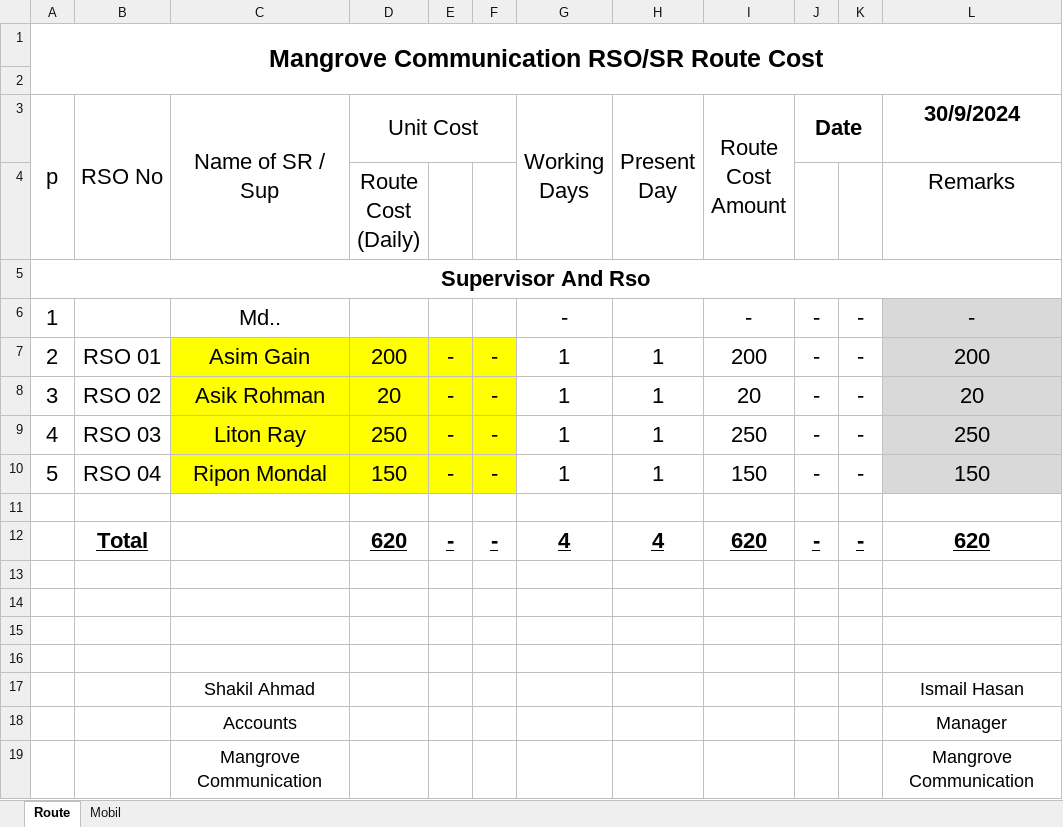
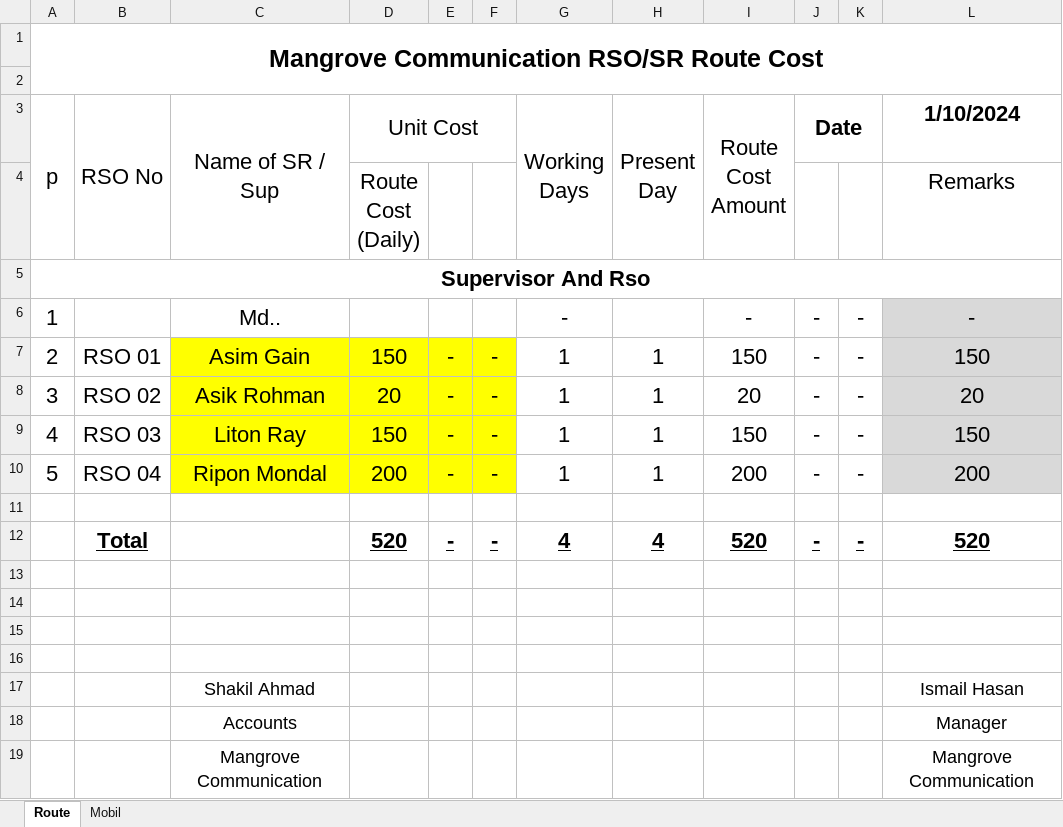
Before and after one commit to shakilahmad777/mangrove, an Excel workbook: Daily_Work/Route Cost RSO.xlsx, sheet Route, drawn as a sheet; values as stored, in another font and other column widths than the file's, no borders; the diff names each change by its address in the sheet, - before the commit and + after, or states it on an @@ line.

```diff
--- a/Daily_Work/Route Cost RSO.xlsx (sheet Route)
+++ b/Daily_Work/Route Cost RSO.xlsx (sheet Route)
-L3: 30/9/2024
+L3: 1/10/2024
-D7 (Unit Cost): 200
+D7 (Unit Cost): 150
-I7 (Route Cost Amount): 200
+I7 (Route Cost Amount): 150
-L7 (1/10/2024): 200
+L7 (1/10/2024): 150
-D9 (Unit Cost): 250
+D9 (Unit Cost): 150
-I9 (Route Cost Amount): 250
+I9 (Route Cost Amount): 150
-L9 (1/10/2024): 250
+L9 (1/10/2024): 150
-D10 (Unit Cost): 150
+D10 (Unit Cost): 200
-I10 (Route Cost Amount): 150
+I10 (Route Cost Amount): 200
-L10 (1/10/2024): 150
+L10 (1/10/2024): 200
-D12 (Unit Cost): 620
+D12 (Unit Cost): 520
-I12 (Route Cost Amount): 620
+I12 (Route Cost Amount): 520
-L12 (1/10/2024): 620
+L12 (1/10/2024): 520
```
Also changed, not shown: Daily_Work/BL Audit Form.xlsx, Daily_Work/CASH DENO.xlsx, 5 other files.
